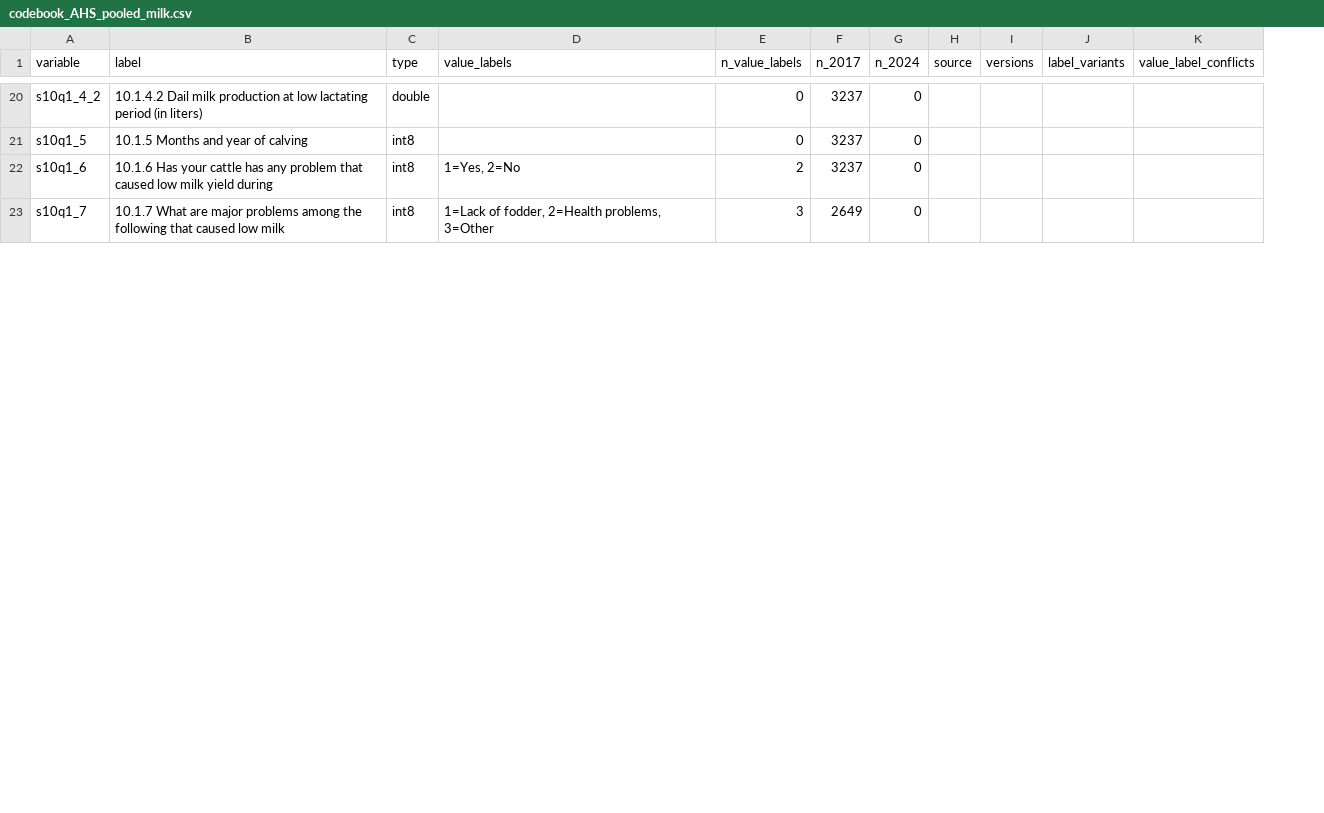
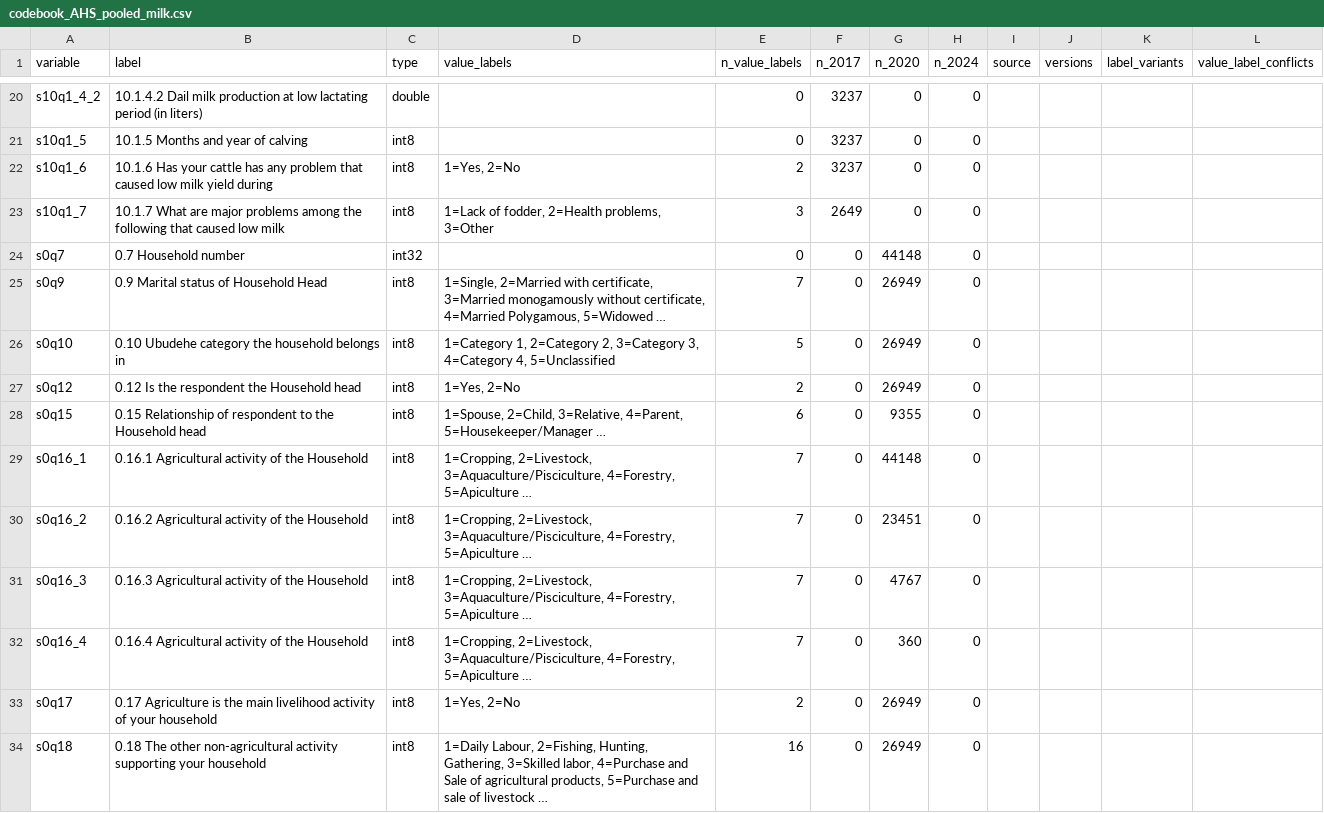
Before and after one commit to allegra-saggese/rwa-trs, a CSV file: NISR/Agriculture-Survey-AHS/codebook_AHS_pooled_milk.csv, drawn as a sheet; only a part is shown, gaps mark what is left out; the diff covers the shown part only; the diff names each change by its address in the sheet, - before the commit and + after, or states it on an @@ line.

```diff
--- a/NISR/Agriculture-Survey-AHS/codebook_AHS_pooled_milk.csv
+++ b/NISR/Agriculture-Survey-AHS/codebook_AHS_pooled_milk.csv
+column G (n_2020), rows 20-23: all 0
+row 24: s0q7 | 0.7 Household number | int32 |  | 0 | 0 | 44148 | 0
+row 25: s0q9 | 0.9 Marital status of Household Head | int8 | 1=Single, 2=Married with certificate, 3=Married monogamously without certificate, 4=Married Polygamous, 5=Widowed … | 7 | 0 | 26949 | 0
+row 26: s0q10 | 0.10 Ubudehe category the household belongs in | int8 | 1=Category 1, 2=Category 2, 3=Category 3, 4=Category 4, 5=Unclassified | 5 | 0 | 26949 | 0
+row 27: s0q12 | 0.12 Is the respondent the Household head | int8 | 1=Yes, 2=No | 2 | 0 | 26949 | 0
+row 28: s0q15 | 0.15 Relationship of respondent to the Household head | int8 | 1=Spouse, 2=Child, 3=Relative, 4=Parent, 5=Housekeeper/Manager … | 6 | 0 | 9355 | 0
+row 29: s0q16_1 | 0.16.1 Agricultural activity of the Household | int8 | 1=Cropping, 2=Livestock, 3=Aquaculture/Pisciculture, 4=Forestry, 5=Apiculture … | 7 | 0 | 44148 | 0
+row 30: s0q16_2 | 0.16.2 Agricultural activity of the Household | int8 | 1=Cropping, 2=Livestock, 3=Aquaculture/Pisciculture, 4=Forestry, 5=Apiculture … | 7 | 0 | 23451 | 0
+row 31: s0q16_3 | 0.16.3 Agricultural activity of the Household | int8 | 1=Cropping, 2=Livestock, 3=Aquaculture/Pisciculture, 4=Forestry, 5=Apiculture … | 7 | 0 | 4767 | 0
+row 32: s0q16_4 | 0.16.4 Agricultural activity of the Household | int8 | 1=Cropping, 2=Livestock, 3=Aquaculture/Pisciculture, 4=Forestry, 5=Apiculture … | 7 | 0 | 360 | 0
+row 33: s0q17 | 0.17 Agriculture is the main livelihood activity of your household | int8 | 1=Yes, 2=No | 2 | 0 | 26949 | 0
+row 34: s0q18 | 0.18 The other non-agricultural activity supporting your household | int8 | 1=Daily Labour, 2=Fishing, Hunting, Gathering, 3=Skilled labor, 4=Purchase and Sale of agricultural products, 5=Purchase and sale of livestock … | 16 | 0 | 26949 | 0
```
Also changed, not shown: 10 added rows and 2 edited cells elsewhere in this file, NISR/Agriculture-Survey-AHS/codebook_AHS_pooled_extension.csv, NISR/Agriculture-Survey-AHS/codebook_AHS_pooled_honey.csv, 38 other files.
